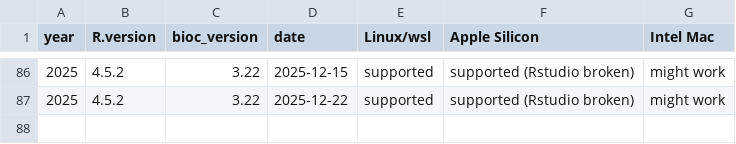
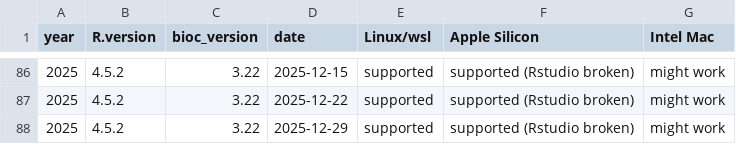
Before and after one commit to ropensci/rix, a CSV file: inst/extdata/available_df.csv, drawn as a sheet; only a part is shown, gaps mark what is left out; the diff names each change by its address in the sheet, - before the commit and + after, or states it on an @@ line.

Commit message:
Update available_df.csv

```diff
--- a/inst/extdata/available_df.csv
+++ b/inst/extdata/available_df.csv
+row 88: 2025 | 4.5.2 | 3.22 | 2025-12-29 | supported | supported (Rstudio broken) | might work
```
